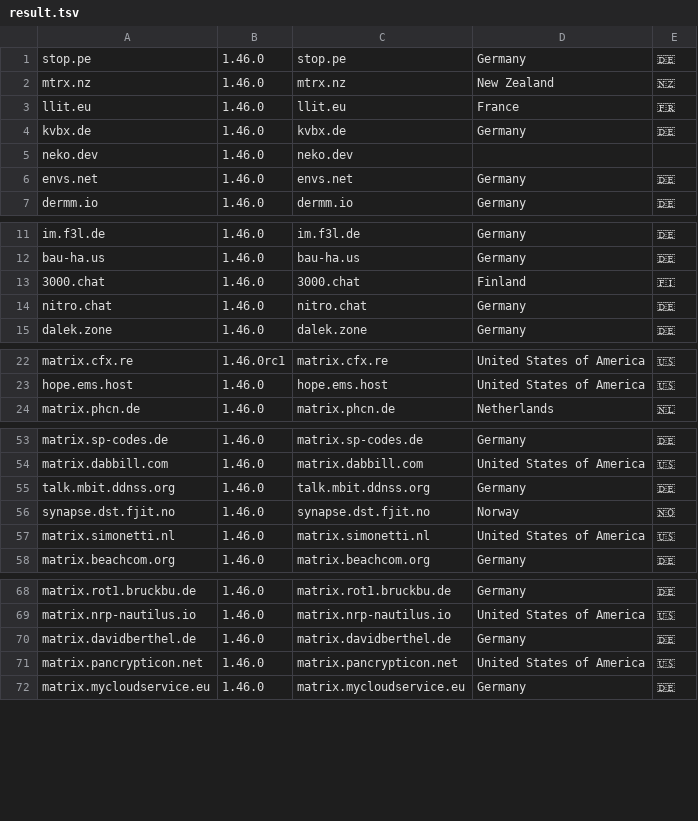
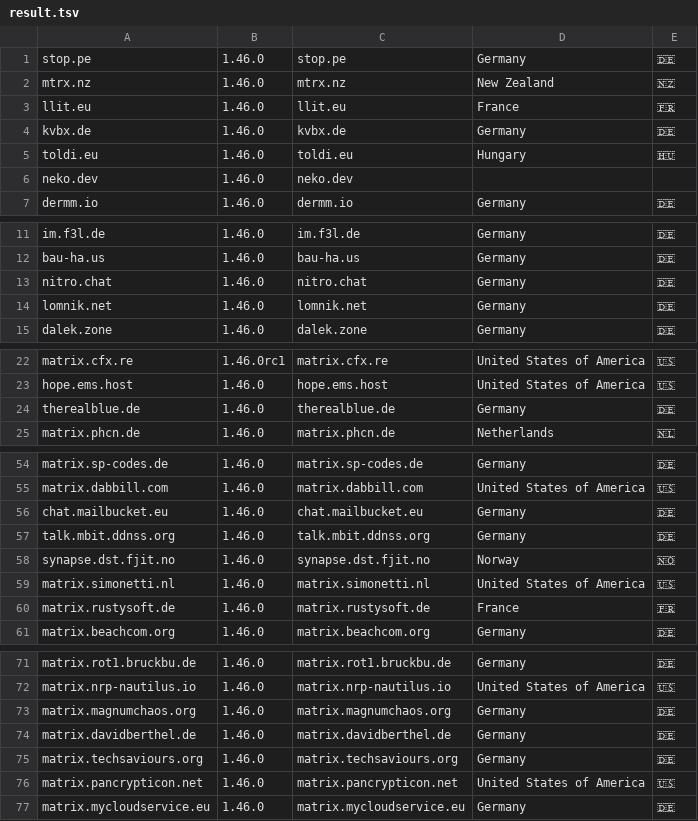
Before and after one commit to tatsumoto-ren/matrix, a TSV file: res/result.tsv, drawn as a sheet; only a part is shown, gaps mark what is left out; removed rows and columns are numbered as before the commit, all else as after; the diff covers the shown part only; the diff names each change by its address in the sheet, - before the commit and + after, or states it on an @@ line.

```diff
--- a/res/result.tsv
+++ b/res/result.tsv
+row 5: toldi.eu | 1.46.0 | toldi.eu | Hungary | 🇭🇺
-row 6: envs.net | 1.46.0 | envs.net | Germany | 🇩🇪
-row 13: 3000.chat | 1.46.0 | 3000.chat | Finland | 🇫🇮
+row 14: lomnik.net | 1.46.0 | lomnik.net | Germany | 🇩🇪
+row 24: therealblue.de | 1.46.0 | therealblue.de | Germany | 🇩🇪
+row 56: chat.mailbucket.eu | 1.46.0 | chat.mailbucket.eu | Germany | 🇩🇪
+row 60: matrix.rustysoft.de | 1.46.0 | matrix.rustysoft.de | France | 🇫🇷
+row 73: matrix.magnumchaos.org | 1.46.0 | matrix.magnumchaos.org | Germany | 🇩🇪
+row 75: matrix.techsaviours.org | 1.46.0 | matrix.techsaviours.org | Germany | 🇩🇪
```
Also changed, not shown: 1 added row and 6 removed rows elsewhere in this file, 1 other file.
